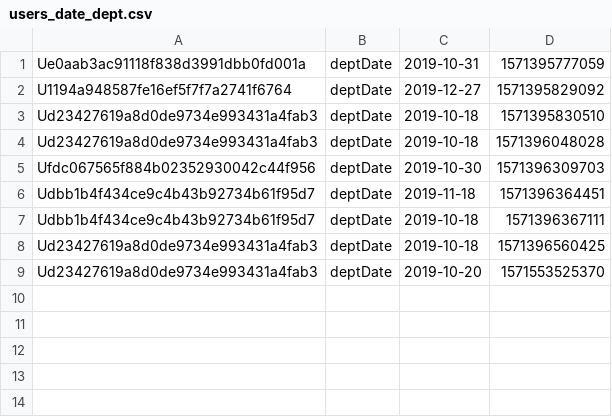
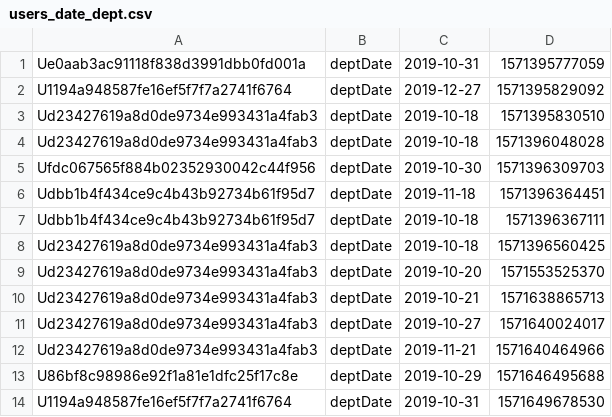
Before and after one commit to colafishx/linebotKafkaMongodbMysql, a CSV file: jupyter/users_date_dept.csv, drawn as a sheet; the diff names each change by its address in the sheet, - before the commit and + after, or states it on an @@ line.

```diff
--- a/jupyter/users_date_dept.csv
+++ b/jupyter/users_date_dept.csv
+row 10: Ud23427619a8d0de9734e993431a4fab3 | deptDate | 2019-10-21 | 1571638865713
+row 11: Ud23427619a8d0de9734e993431a4fab3 | deptDate | 2019-10-27 | 1571640024017
+row 12: Ud23427619a8d0de9734e993431a4fab3 | deptDate | 2019-11-21 | 1571640464966
+row 13: U86bf8c98986e92f1a81e1dfc25f17c8e | deptDate | 2019-10-29 | 1571646495688
+row 14: U1194a948587fe16ef5f7f7a2741f6764 | deptDate | 2019-10-31 | 1571649678530
```
Also changed, not shown: jupyter/users_birthday.csv, jupyter/users_budget.csv, 9 other files.
